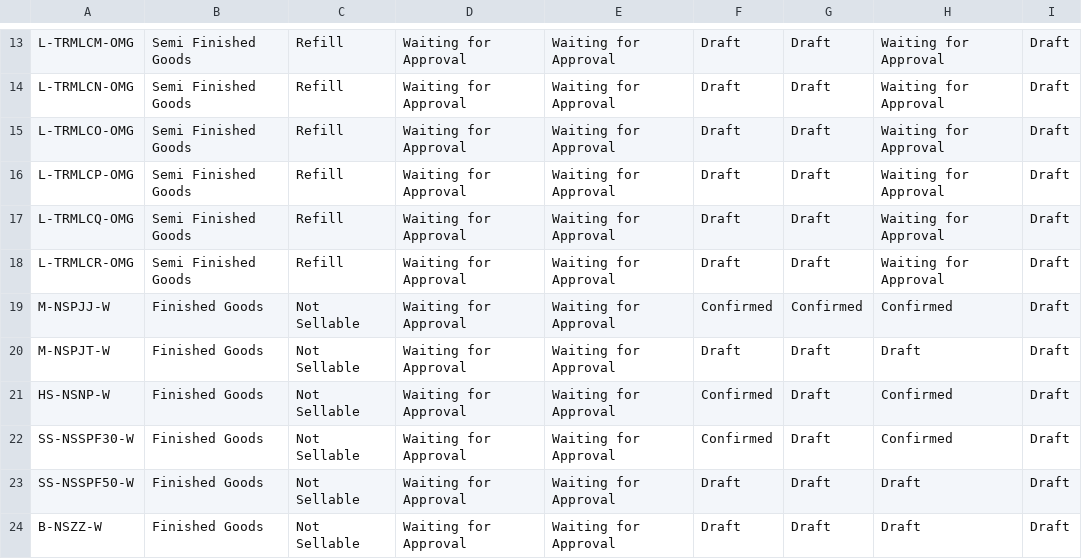
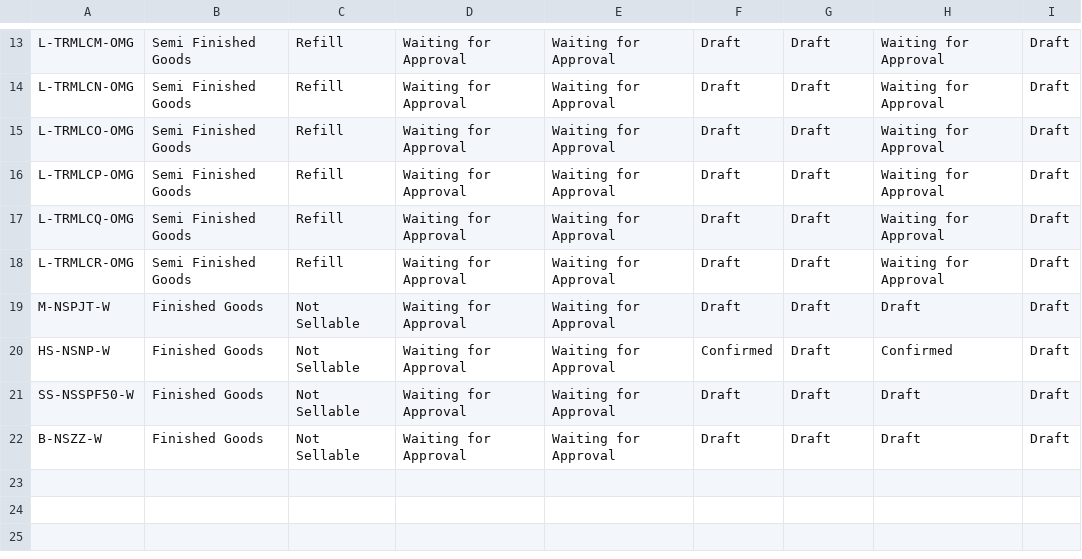
Before and after one commit to adminppl/Files, a CSV file: PARAGON/FM/SFG Refill&FG Not Sellable Tertake Out.csv, drawn as a sheet; only a part is shown, gaps mark what is left out.

```diff
--- a/PARAGON/FM/SFG Refill&FG Not Sellable Tertake Out.csv
+++ b/PARAGON/FM/SFG Refill&FG Not Sellable Tertake Out.csv
@@ -18,6 +18,4 @@
 "L-TRMLCR-OMG","Semi Finished Goods","Refill","Waiting for Approval","Waiting for Approval","Draft","Draft","Waiting for Approval","Draft"
-"M-NSPJJ-W","Finished Goods","Not Sellable","Waiting for Approval","Waiting for Approval","Confirmed","Confirmed","Confirmed","Draft"
 "M-NSPJT-W","Finished Goods","Not Sellable","Waiting for Approval","Waiting for Approval","Draft","Draft","Draft","Draft"
 "HS-NSNP-W","Finished Goods","Not Sellable","Waiting for Approval","Waiting for Approval","Confirmed","Draft","Confirmed","Draft"
-"SS-NSSPF30-W","Finished Goods","Not Sellable","Waiting for Approval","Waiting for Approval","Confirmed","Draft","Confirmed","Draft"
 "SS-NSSPF50-W","Finished Goods","Not Sellable","Waiting for Approval","Waiting for Approval","Draft","Draft","Draft","Draft"
```
Also changed, not shown: PARAGON/FM/FG Sellable Tertake Out.csv, PARAGON/FM/RM & PM Tertake Out.csv, 1 other file.
